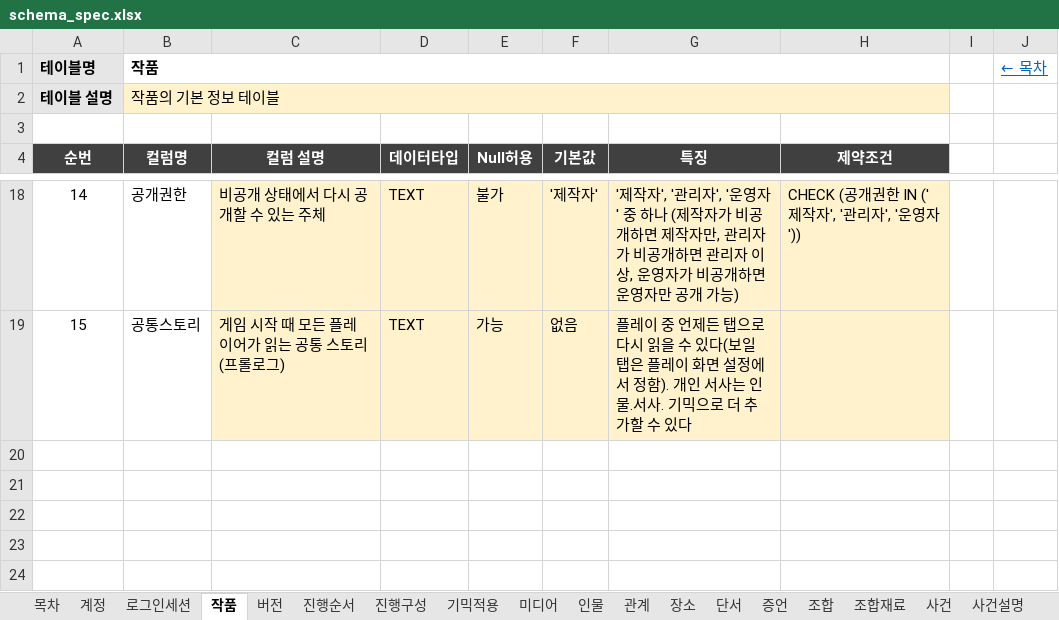
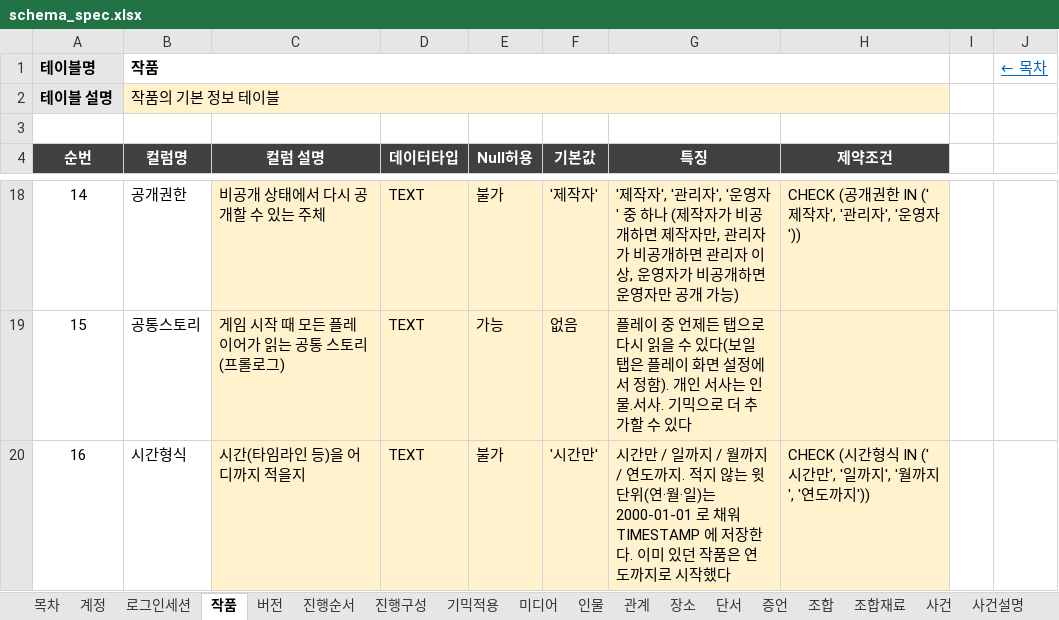
Before and after one commit to Donguk-Kim-kr/murdermystery, an Excel workbook: db/spec/schema_spec.xlsx, sheet 작품, drawn as a sheet; only a part is shown, gaps mark what is left out; values as stored, in another font and other column widths than the file's, no borders; the diff names each change by its address in the sheet, - before the commit and + after, or states it on an @@ line.

```diff
--- a/db/spec/schema_spec.xlsx (sheet 작품)
+++ b/db/spec/schema_spec.xlsx (sheet 작품)
+row 20: 16 | 시간형식 | 시간(타임라인 등)을 어디까지 적을지 | TEXT | 불가 | '시간만' | 시간만 / 일까지 / 월까지 / 연도까지. 적지 않는 윗단위(연·월·일)는 2000-01-01 로 채워 TIMESTAMP 에 저장한다. 이미 있던 작품은 연도까지로 시작했다 | CHECK (시간형식 IN ('시간만', '일까지', '월까지', '연도까지'))
```
Also changed, not shown: 17 other files.
